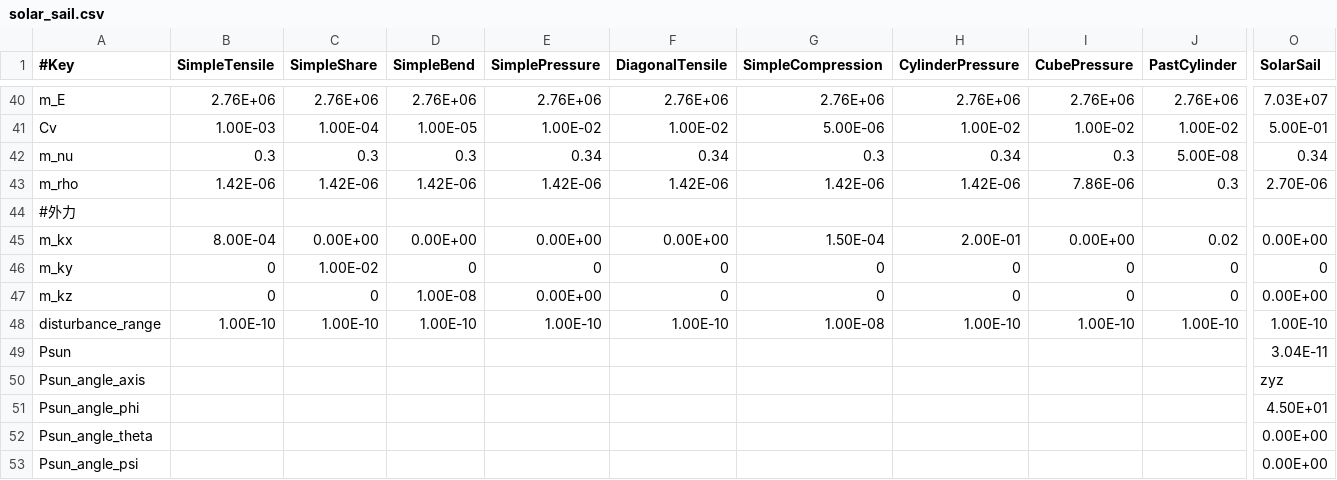
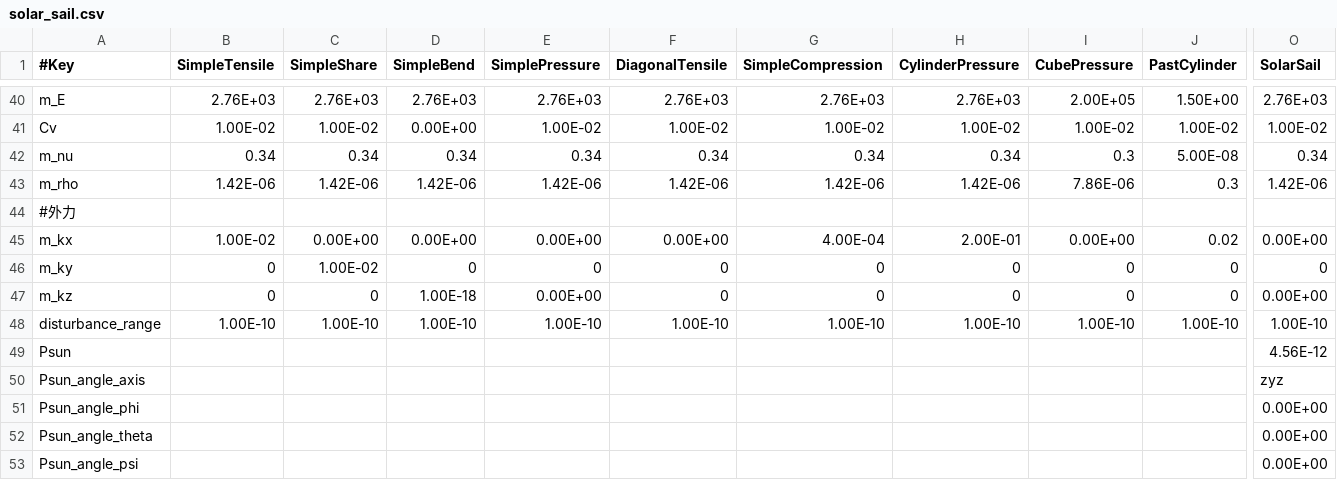
Before and after one commit to HirokiMiyagawa/MultiParticleMethod, a CSV file: input_file/solar_sail.csv, drawn as a sheet; only a part is shown, gaps mark what is left out; the diff covers the shown part only; the diff names each change by its address in the sheet, - before the commit and + after, or states it on an @@ line.

```diff
--- a/input_file/solar_sail.csv
+++ b/input_file/solar_sail.csv
-B40 (SimpleTensile): 2.76E+06
+B40 (SimpleTensile): 2.76E+03
-C40 (SimpleShare): 2.76E+06
+C40 (SimpleShare): 2.76E+03
-D40 (SimpleBend): 2.76E+06
+D40 (SimpleBend): 2.76E+03
-E40 (SimplePressure): 2.76E+06
+E40 (SimplePressure): 2.76E+03
-F40 (DiagonalTensile): 2.76E+06
+F40 (DiagonalTensile): 2.76E+03
-G40 (SimpleCompression): 2.76E+06
+G40 (SimpleCompression): 2.76E+03
-H40 (CylinderPressure): 2.76E+06
+H40 (CylinderPressure): 2.76E+03
-I40 (CubePressure): 2.76E+06
+I40 (CubePressure): 2.00E+05
-J40 (PastCylinder): 2.76E+06
+J40 (PastCylinder): 1.50E+00
-O40 (SolarSail): 7.03E+07
+O40 (SolarSail): 2.76E+03
-B41 (SimpleTensile): 1.00E-03
+B41 (SimpleTensile): 1.00E-02
-C41 (SimpleShare): 1.00E-04
+C41 (SimpleShare): 1.00E-02
-D41 (SimpleBend): 1.00E-05
+D41 (SimpleBend): 0.00E+00
-G41 (SimpleCompression): 5.00E-06
+G41 (SimpleCompression): 1.00E-02
-O41 (SolarSail): 5.00E-01
+O41 (SolarSail): 1.00E-02
-B42 (SimpleTensile): 0.3
+B42 (SimpleTensile): 0.34
-C42 (SimpleShare): 0.3
+C42 (SimpleShare): 0.34
-D42 (SimpleBend): 0.3
+D42 (SimpleBend): 0.34
-G42 (SimpleCompression): 0.3
+G42 (SimpleCompression): 0.34
-O43 (SolarSail): 2.70E-06
+O43 (SolarSail): 1.42E-06
-B45 (SimpleTensile): 8.00E-04
+B45 (SimpleTensile): 1.00E-02
-G45 (SimpleCompression): 1.50E-04
+G45 (SimpleCompression): 4.00E-04
-D47 (SimpleBend): 1.00E-08
+D47 (SimpleBend): 1.00E-18
-G48 (SimpleCompression): 1.00E-08
+G48 (SimpleCompression): 1.00E-10
-O49 (SolarSail): 3.04E-11
+O49 (SolarSail): 4.56E-12
-O51 (SolarSail): 4.50E+01
+O51 (SolarSail): 0.00E+00
```
Also changed, not shown: 62 edited cells elsewhere in this file, 31 other files.
